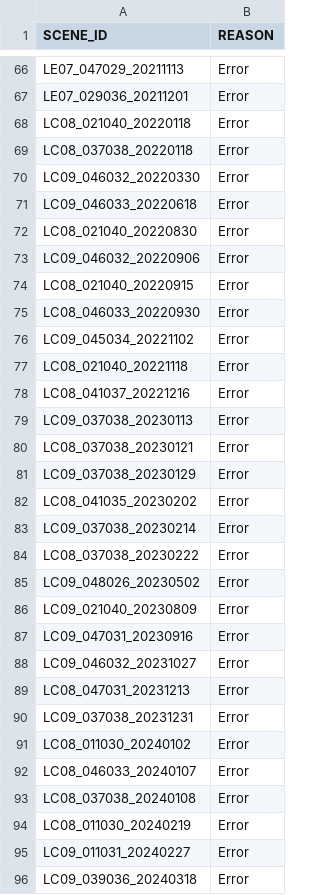
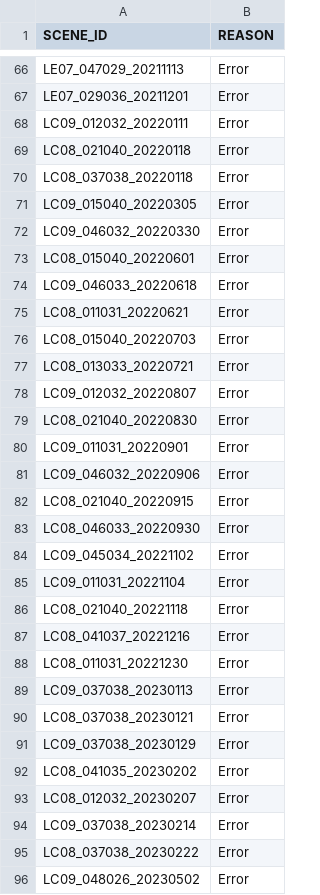
Before and after one commit to cgmorton/scene-skip-list, a CSV file: v2p1_eemetric_error.csv, drawn as a sheet; only a part is shown, gaps mark what is left out; the shorter side is filled out with more unchanged rows; the diff covers the shown part only; the diff names each change by its address in the sheet, - before the commit and + after, or states it on an @@ line.

```diff
--- a/v2p1_eemetric_error.csv
+++ b/v2p1_eemetric_error.csv
+row 68: LC09_012032_20220111 | Error
+row 71: LC09_015040_20220305 | Error
+row 73: LC08_015040_20220601 | Error
+row 75: LC08_011031_20220621 | Error
+row 76: LC08_015040_20220703 | Error
+row 77: LC08_013033_20220721 | Error
+row 78: LC09_012032_20220807 | Error
+row 80: LC09_011031_20220901 | Error
+row 85: LC09_011031_20221104 | Error
+row 88: LC08_011031_20221230 | Error
+row 93: LC08_012032_20230207 | Error
```
Also changed, not shown: 2 added rows elsewhere in this file, 2 other files.
